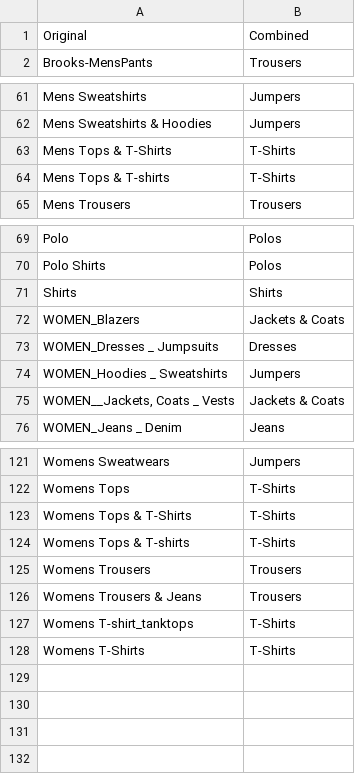
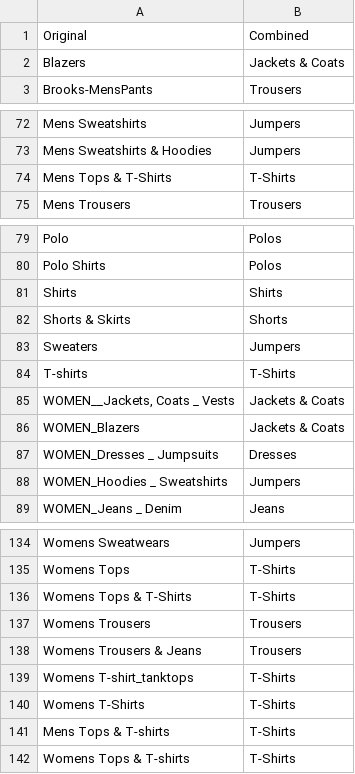
Before and after one commit to jyoonhk/Shop_Recommendation, a CSV file: 1. Data Preparation/Mapping.csv, drawn as a sheet; only a part is shown, gaps mark what is left out; the diff covers the shown part only.

```diff
--- a/1. Data Preparation/Mapping.csv
+++ b/1. Data Preparation/Mapping.csv
@@ -1,2 +1,3 @@
 Original,Combined
+Blazers,Jackets & Coats
 Brooks-MensPants,Trousers
@@ -63,3 +74,2 @@ Mens Sweatshirts & Hoodies,Jumpers
 Mens Tops & T-Shirts,T-Shirts
-Mens Tops & T-shirts,T-Shirts
 Mens Trousers,Trousers
@@ -71,2 +81,6 @@ Polo Shirts,Polos
 Shirts,Shirts
+Shorts & Skirts,Shorts
+Sweaters,Jumpers
+T-shirts,T-Shirts
+"WOMEN__Jackets, Coats _ Vests",Jackets & Coats
 WOMEN_Blazers,Jackets & Coats
@@ -74,3 +88,2 @@ WOMEN_Dresses _ Jumpsuits,Dresses
 WOMEN_Hoodies _ Sweatshirts,Jumpers
-"WOMEN__Jackets, Coats _ Vests",Jackets & Coats
 WOMEN_Jeans _ Denim,Jeans
@@ -123,3 +136,2 @@ Womens Tops,T-Shirts
 Womens Tops & T-Shirts,T-Shirts
-Womens Tops & T-shirts,T-Shirts
 Womens Trousers,Trousers
@@ -128 +140,3 @@ Womens T-shirt_tanktops,T-Shirts
 Womens T-Shirts,T-Shirts
+Mens Tops & T-shirts,T-Shirts
+Womens Tops & T-shirts,T-Shirts
```
Also changed, not shown: 10 added rows and 2 edited cells elsewhere in this file.
